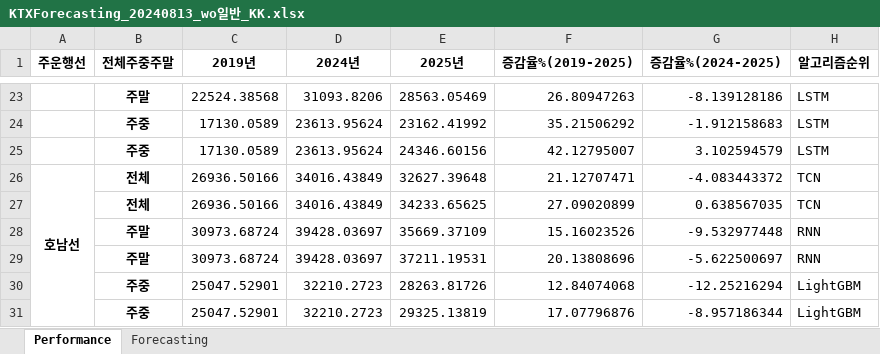
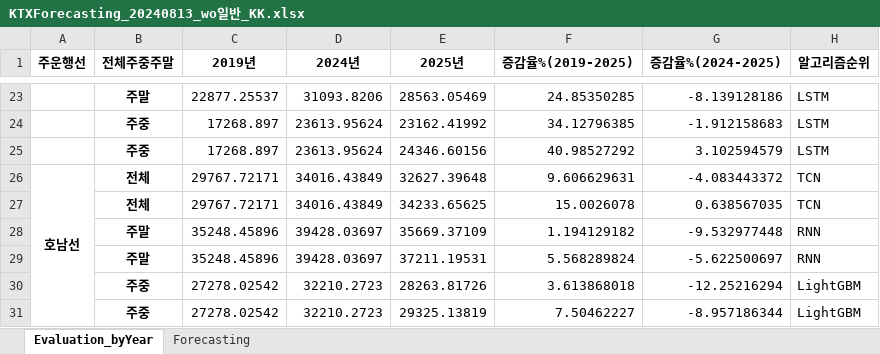
Before and after one commit to thekimk/DEBA-Research, an Excel workbook: Project-KTXForecasting/Result/KTXForecasting_20240813_wo일반_KK.xlsx, sheet Evaluation_byYear, drawn as a sheet; only a part is shown, gaps mark what is left out; values as stored, in another font and other column widths than the file's, no borders; the diff covers the shown part only; the diff names each change by its address in the sheet, - before the commit and + after, or states it on an @@ line.

```diff
--- a/Project-KTXForecasting/Result/KTXForecasting_20240813_wo일반_KK.xlsx (sheet Evaluation_byYear)
+++ b/Project-KTXForecasting/Result/KTXForecasting_20240813_wo일반_KK.xlsx (sheet Evaluation_byYear)
-sheet tab: Performance
+sheet tab: Evaluation_byYear
-C23 (2019년): 22524.38568
+C23 (2019년): 22877.25537
-F23 (증감율%(2019-2025)): 26.80947263
+F23 (증감율%(2019-2025)): 24.85350285
-C24:C25 (2019년): 17130.0589
+C24:C25 (2019년): 17268.897
-F24 (증감율%(2019-2025)): 35.21506292
+F24 (증감율%(2019-2025)): 34.12796385
-F25 (증감율%(2019-2025)): 42.12795007
+F25 (증감율%(2019-2025)): 40.98527292
-C26:C27 (2019년): 26936.50166
+C26:C27 (2019년): 29767.72171
-F26 (증감율%(2019-2025)): 21.12707471
+F26 (증감율%(2019-2025)): 9.606629631
-F27 (증감율%(2019-2025)): 27.09020899
+F27 (증감율%(2019-2025)): 15.0026078
-C28:C29 (2019년): 30973.68724
+C28:C29 (2019년): 35248.45896
-F28 (증감율%(2019-2025)): 15.16023526
+F28 (증감율%(2019-2025)): 1.194129182
-F29 (증감율%(2019-2025)): 20.13808696
+F29 (증감율%(2019-2025)): 5.568289824
-C30:C31 (2019년): 25047.52901
+C30:C31 (2019년): 27278.02542
-F30 (증감율%(2019-2025)): 12.84074068
+F30 (증감율%(2019-2025)): 3.613868018
-F31 (증감율%(2019-2025)): 17.07796876
+F31 (증감율%(2019-2025)): 7.50462227
```
Also changed, not shown: 42 edited cells elsewhere in this sheet, Project-KTXForecasting/Result/Result_Stats_자문보고서(최종)_KK.xlsx, 1 other file.
